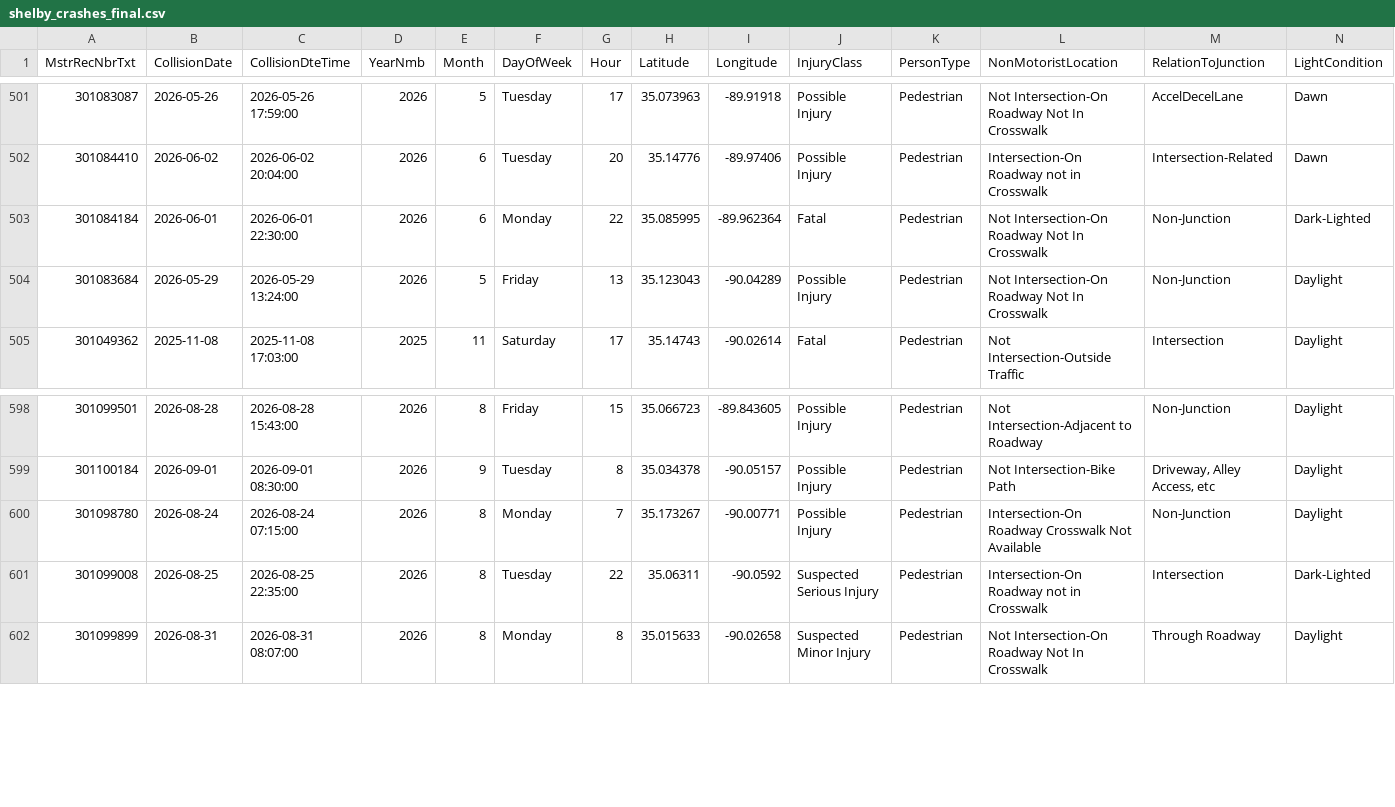
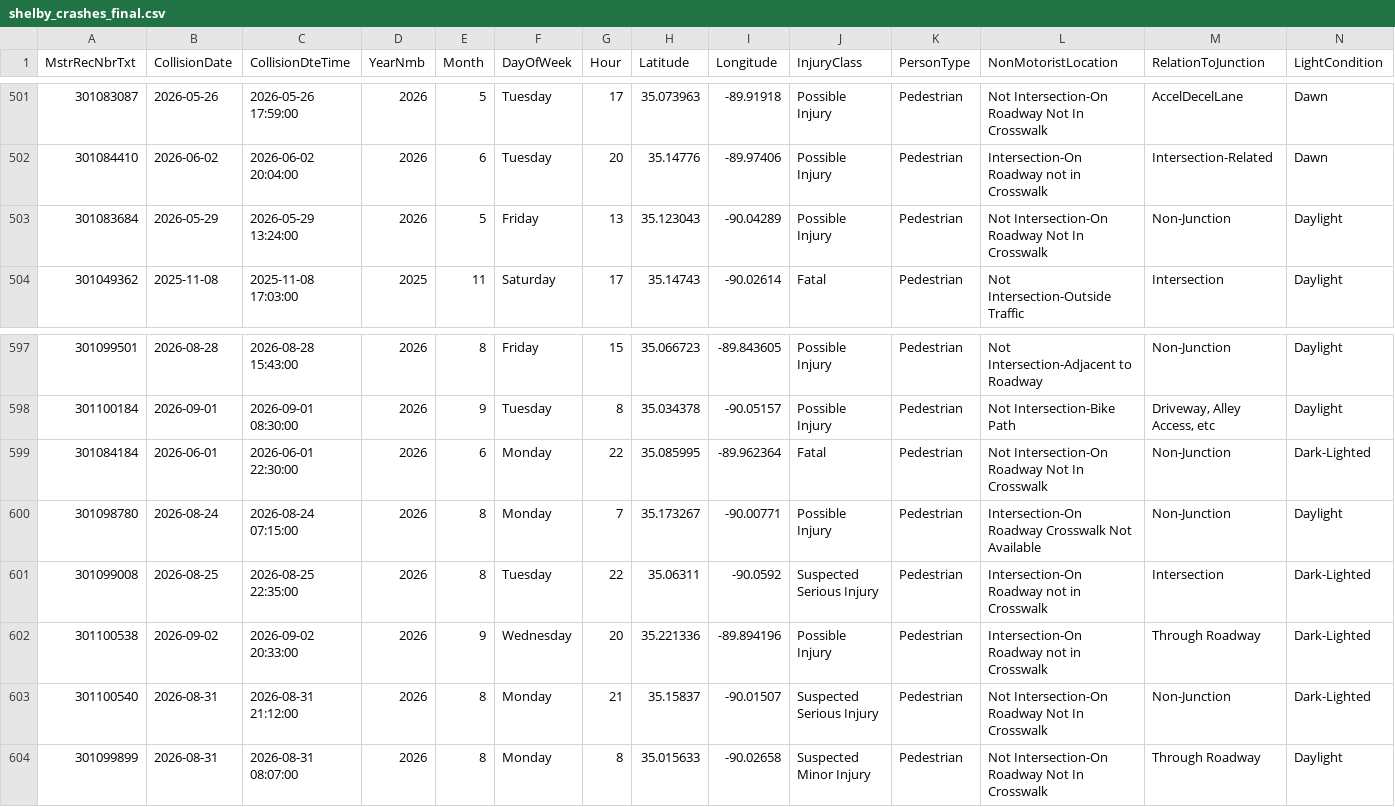
Before and after one commit to sdesai25unc/Memphis-Pedestrian-Incident-Context-Visualizer, a CSV file: data/processed/shelby_crashes_final.csv, drawn as a sheet; only a part is shown, gaps mark what is left out; rows hold the shown columns only; the diff names each change by its address in the sheet, - before the commit and + after, or states it on an @@ line.

```diff
--- a/data/processed/shelby_crashes_final.csv
+++ b/data/processed/shelby_crashes_final.csv
@@ row 503 moved to row 599: 301084184 @@
+row 602: 301100538 | 2026-09-02 | 2026-09-02 20:33:00 | 2026 | 9 | Wednesday | 20 | 35.221336 | -89.894196 | Possible Injury | Pedestrian | Intersection-On Roadway not in Crosswalk | Through Roadway | Dark-Lighted
+row 603: 301100540 | 2026-08-31 | 2026-08-31 21:12:00 | 2026 | 8 | Monday | 21 | 35.15837 | -90.01507 | Suspected Serious Injury | Pedestrian | Not Intersection-On Roadway Not In Crosswalk | Non-Junction | Dark-Lighted
```
Also changed, not shown: data/processed/shelby_crashes_classified.csv, data/processed/shelby_crashes_classified_seg.csv, 16 other files.
